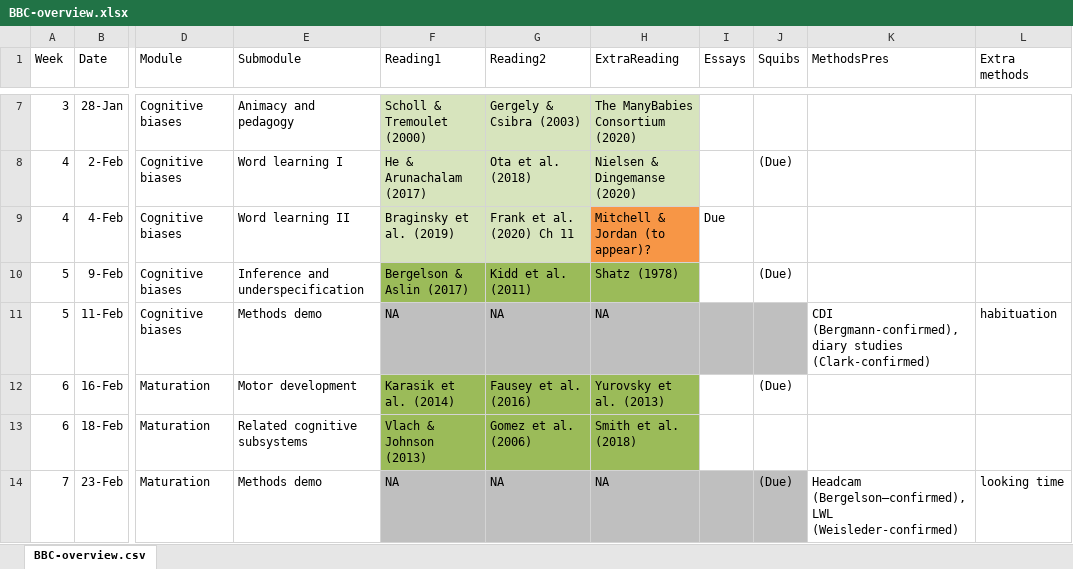
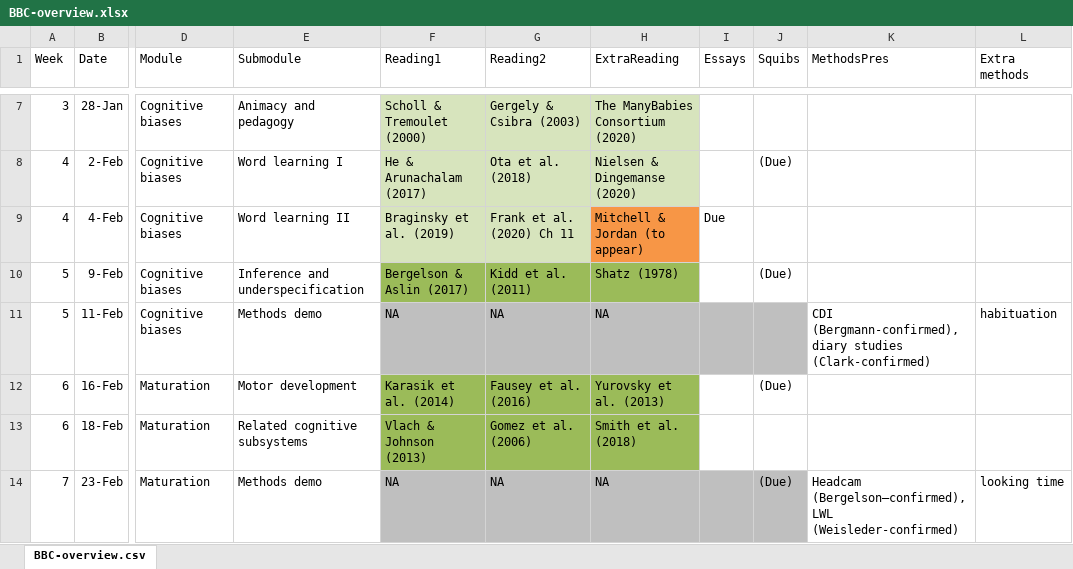
Before and after one commit to marisacasillas/chatterlab, an Excel workbook: BBC-overview.xlsx, sheet BBC-overview.csv, drawn as a sheet; only a part is shown, gaps mark what is left out; values as stored, in another font and other column widths than the file's, no borders; the diff names each change by its address in the sheet, - before the commit and + after, or states it on an @@ line.

Commit message:
add Mitchell & Jordan reading

```diff
--- a/BBC-overview.xlsx (sheet BBC-overview.csv)
+++ b/BBC-overview.xlsx (sheet BBC-overview.csv)
-H9 (ExtraReading): Mitchell & Jordan (to appear)?
+H9 (ExtraReading): Mitchell & Jordan (to appear)
```
Also changed, not shown: 1 other file.
